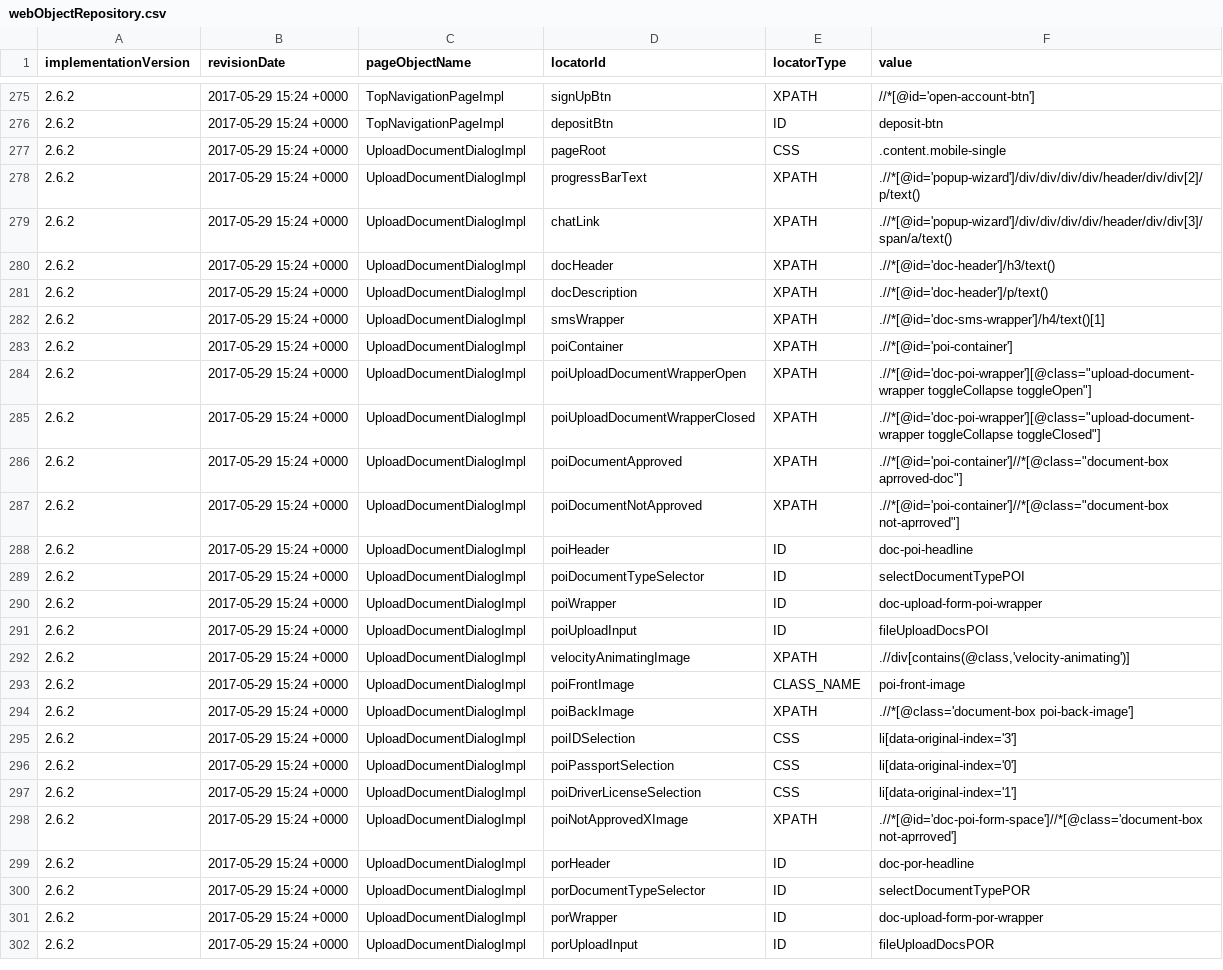
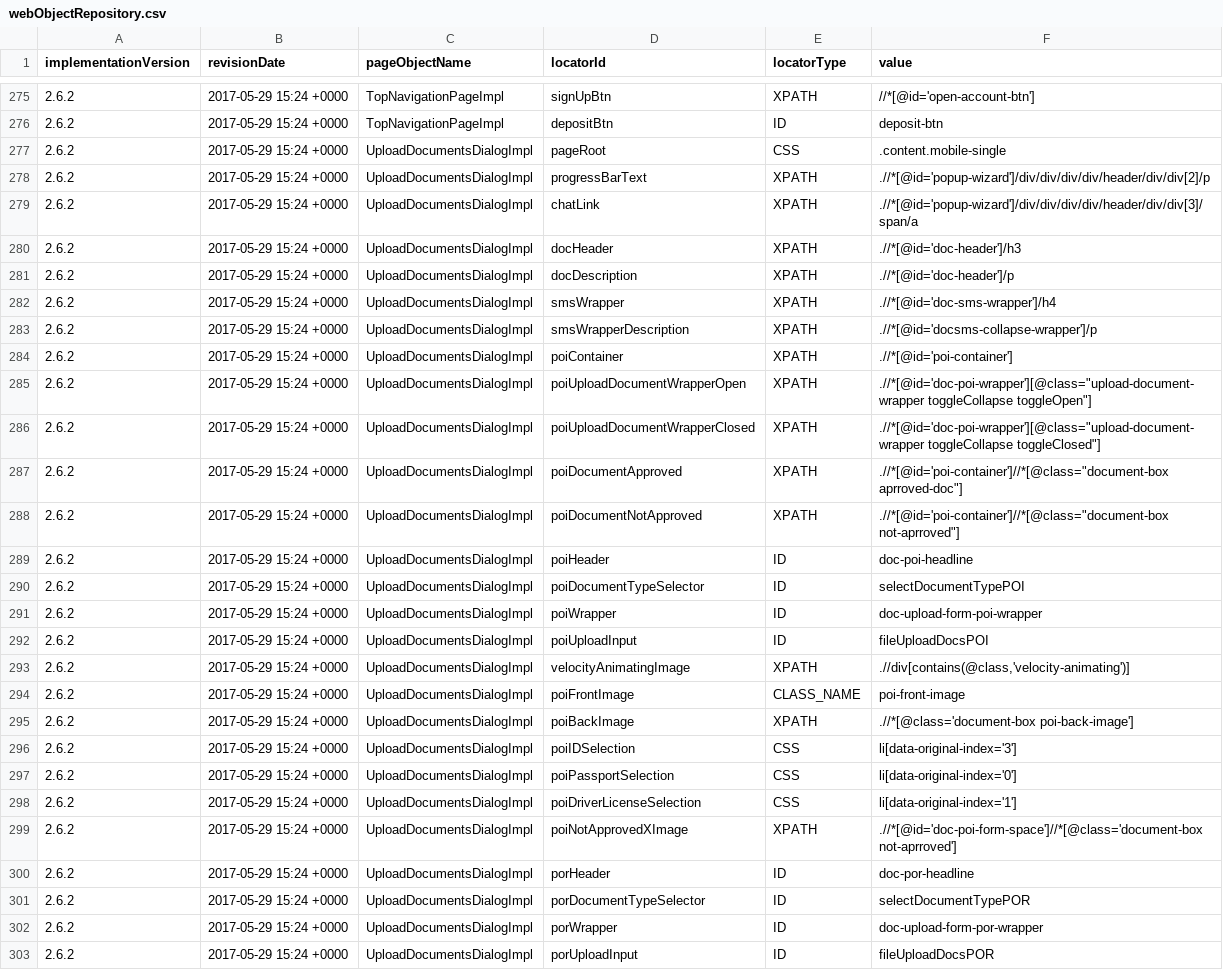
Before and after one commit to quantumua/old_atom, a CSV file: core/src/main/resources/webobjects/webObjectRepository.csv, drawn as a sheet; only a part is shown, gaps mark what is left out; addresses are those after the commit; the diff covers the shown part only; the diff names each change by its address in the sheet, - before the commit and + after, or states it on an @@ line.

```diff
--- a/core/src/main/resources/webobjects/webObjectRepository.csv
+++ b/core/src/main/resources/webobjects/webObjectRepository.csv
-C277:C282 (pageObjectName): UploadDocumentDialogImpl
+C277:C282 (pageObjectName): UploadDocumentsDialogImpl
-F278 (value): .//*[@id='popup-wizard']/div/div/div/div/header/div/div[2]/p/text()
+F278 (value): .//*[@id='popup-wizard']/div/div/div/div/header/div/div[2]/p
-F279 (value): .//*[@id='popup-wizard']/div/div/div/div/header/div/div[3]/span/a/text()
+F279 (value): .//*[@id='popup-wizard']/div/div/div/div/header/div/div[3]/span/a
-F280 (value): .//*[@id='doc-header']/h3/text()
+F280 (value): .//*[@id='doc-header']/h3
-F281 (value): .//*[@id='doc-header']/p/text()
+F281 (value): .//*[@id='doc-header']/p
-F282 (value): .//*[@id='doc-sms-wrapper']/h4/text()[1]
+F282 (value): .//*[@id='doc-sms-wrapper']/h4
+row 283: 2.6.2 | 2017-05-29 15:24 +0000 | UploadDocumentsDialogImpl | smsWrapperDescription | XPATH | .//*[@id='docsms-collapse-wrapper']/p
-C284:C303 (pageObjectName): UploadDocumentDialogImpl
+C284:C303 (pageObjectName): UploadDocumentsDialogImpl
```
Also changed, not shown: 25 edited cells elsewhere in this file, core/src/main/resources/i18n/Arabic.csv, core/src/main/resources/i18n/English.csv, 5 other files.
